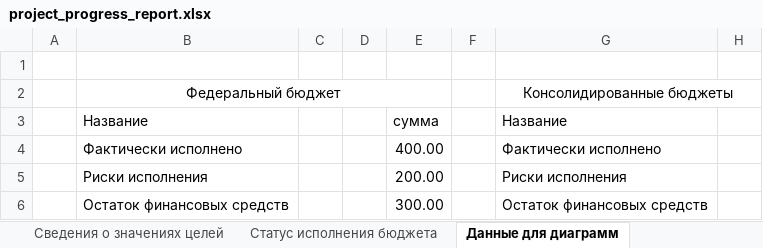
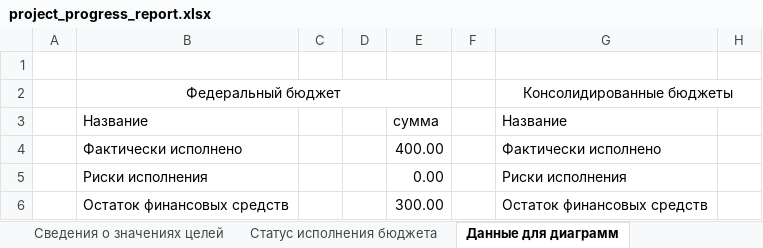
Before and after one commit to sibdigital/opsd, an Excel workbook: app/reports/templates/project_progress_report.xlsx, sheet Данные для диаграмм, drawn as a sheet; only a part is shown; values as stored, in another font and other column widths than the file's, no borders; the diff names each change by its address in the sheet, - before the commit and + after, or states it on an @@ line.

```diff
--- a/app/reports/templates/project_progress_report.xlsx (sheet Данные для диаграмм)
+++ b/app/reports/templates/project_progress_report.xlsx (sheet Данные для диаграмм)
-E5: 200.00
+E5: 0.00
```
Also changed, not shown: charts or pictures, 1 other file.
